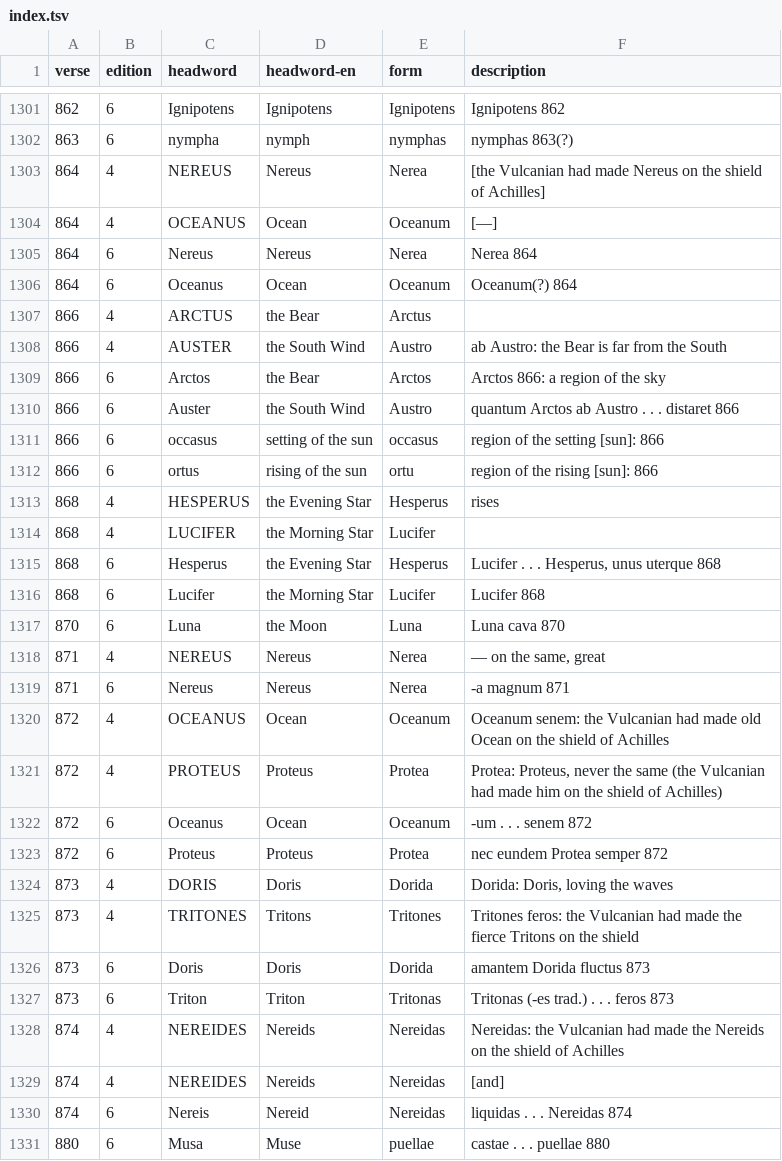
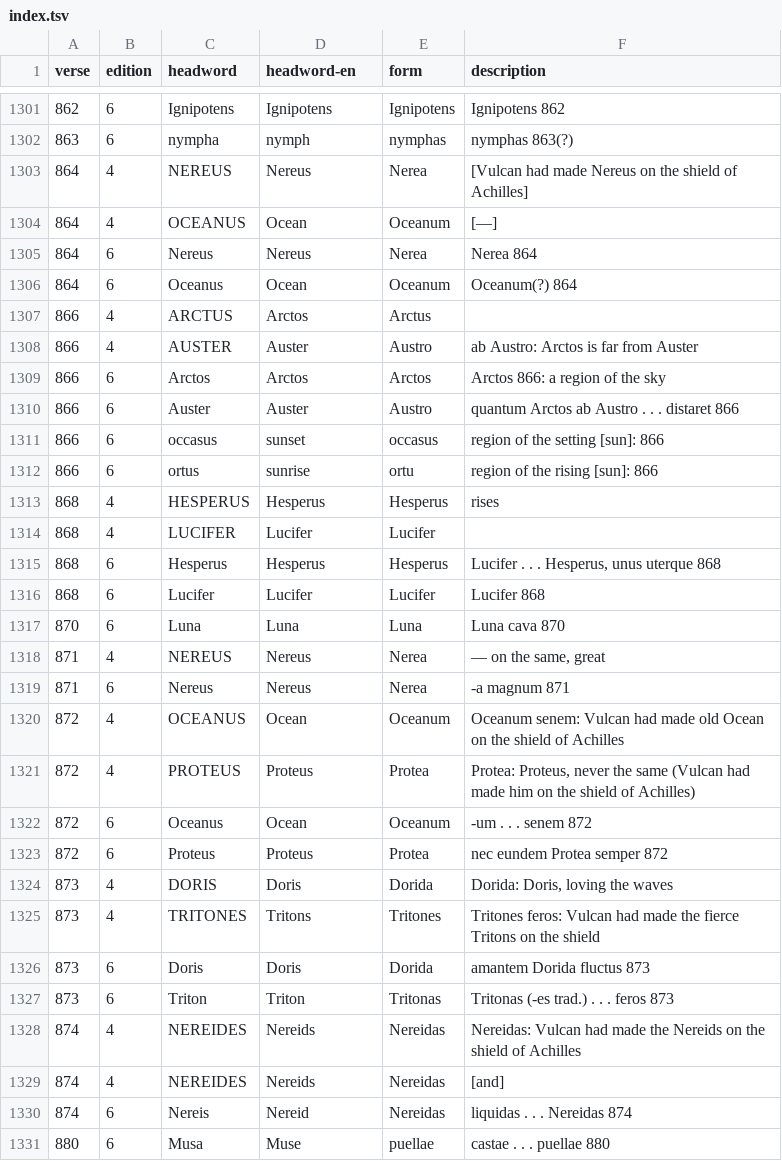
Before and after one commit to 7shi/ilias-latina, a TSV file: commentary/index.tsv, drawn as a sheet; only a part is shown, gaps mark what is left out; the diff covers the shown part only.

Commit message:
Give the English headwords as in the translation (Q–Z)
Somnus, Arctos, Auster, Eurus, Hesperus, Lucifer, Luna and Tritonia are
kept in the translation and are their own English headwords; Plessis's
"the Vulcanian" of the shield is Vulcan in the English of index.tsv.

```diff
--- a/commentary/index.tsv
+++ b/commentary/index.tsv
@@ -1302,3 +1302,3 @@ verse	edition	headword	headword-en	form	description
 863	6	nympha	nymph	nymphas	nymphas 863(?)
-864	4	NEREUS	Nereus	Nerea	[the Vulcanian had made Nereus on the shield of Achilles]
+864	4	NEREUS	Nereus	Nerea	[Vulcan had made Nereus on the shield of Achilles]
 864	4	OCEANUS	Ocean	Oceanum	[—]
@@ -1306,17 +1306,17 @@ verse	edition	headword	headword-en	form	description
 864	6	Oceanus	Ocean	Oceanum	Oceanum(?) 864
-866	4	ARCTUS	the Bear	Arctus	
-866	4	AUSTER	the South Wind	Austro	ab Austro: the Bear is far from the South
-866	6	Arctos	the Bear	Arctos	Arctos 866: a region of the sky
-866	6	Auster	the South Wind	Austro	quantum Arctos ab Austro . . . distaret 866
-866	6	occasus	setting of the sun	occasus	region of the setting [sun]: 866
-866	6	ortus	rising of the sun	ortu	region of the rising [sun]: 866
-868	4	HESPERUS	the Evening Star	Hesperus	rises
-868	4	LUCIFER	the Morning Star	Lucifer	
-868	6	Hesperus	the Evening Star	Hesperus	Lucifer . . . Hesperus, unus uterque 868
-868	6	Lucifer	the Morning Star	Lucifer	Lucifer 868
-870	6	Luna	the Moon	Luna	Luna cava 870
+866	4	ARCTUS	Arctos	Arctus	
+866	4	AUSTER	Auster	Austro	ab Austro: Arctos is far from Auster
+866	6	Arctos	Arctos	Arctos	Arctos 866: a region of the sky
+866	6	Auster	Auster	Austro	quantum Arctos ab Austro . . . distaret 866
+866	6	occasus	sunset	occasus	region of the setting [sun]: 866
+866	6	ortus	sunrise	ortu	region of the rising [sun]: 866
+868	4	HESPERUS	Hesperus	Hesperus	rises
+868	4	LUCIFER	Lucifer	Lucifer	
+868	6	Hesperus	Hesperus	Hesperus	Lucifer . . . Hesperus, unus uterque 868
+868	6	Lucifer	Lucifer	Lucifer	Lucifer 868
+870	6	Luna	Luna	Luna	Luna cava 870
 871	4	NEREUS	Nereus	Nerea	— on the same, great
 871	6	Nereus	Nereus	Nerea	-a magnum 871
-872	4	OCEANUS	Ocean	Oceanum	Oceanum senem: the Vulcanian had made old Ocean on the shield of Achilles
-872	4	PROTEUS	Proteus	Protea	Protea: Proteus, never the same (the Vulcanian had made him on the shield of Achilles)
+872	4	OCEANUS	Ocean	Oceanum	Oceanum senem: Vulcan had made old Ocean on the shield of Achilles
+872	4	PROTEUS	Proteus	Protea	Protea: Proteus, never the same (Vulcan had made him on the shield of Achilles)
 872	6	Oceanus	Ocean	Oceanum	-um . . . senem 872
@@ -1324,6 +1324,6 @@ verse	edition	headword	headword-en	form	description
 873	4	DORIS	Doris	Dorida	Dorida: Doris, loving the waves
-873	4	TRITONES	Tritons	Tritones	Tritones feros: the Vulcanian had made the fierce Tritons on the shield
+873	4	TRITONES	Tritons	Tritones	Tritones feros: Vulcan had made the fierce Tritons on the shield
 873	6	Doris	Doris	Dorida	amantem Dorida fluctus 873
 873	6	Triton	Triton	Tritonas	Tritonas (-es trad.) . . . feros 873
-874	4	NEREIDES	Nereids	Nereidas	Nereidas: the Vulcanian had made the Nereids on the shield of Achilles
+874	4	NEREIDES	Nereids	Nereidas	Nereidas: Vulcan had made the Nereids on the shield of Achilles
 874	4	NEREIDES	Nereids	Nereidas	[and]
```
Also changed, not shown: 11 edited cells elsewhere in this file.
